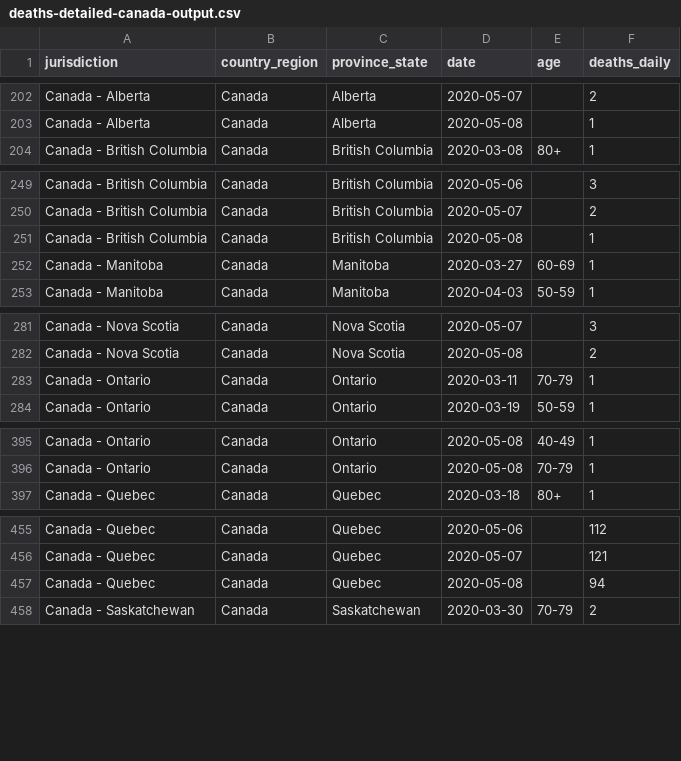
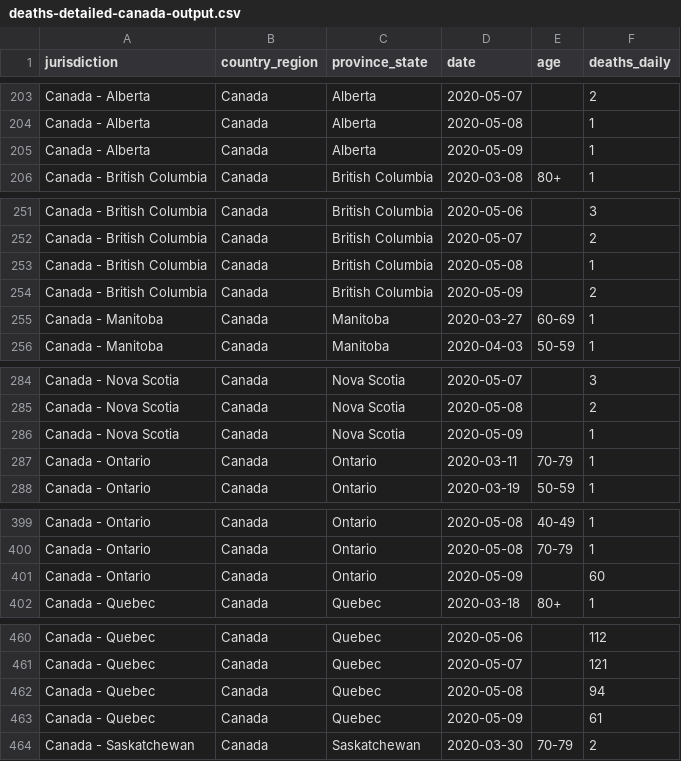
Before and after one commit to ApexRMS/covid19sim, a CSV file: data/deaths-detailed-canada-output.csv, drawn as a sheet; only a part is shown, gaps mark what is left out; the diff covers the shown part only; the diff names each change by its address in the sheet, - before the commit and + after, or states it on an @@ line.

Commit message:
2020-05-10 data/forecast update

```diff
--- a/data/deaths-detailed-canada-output.csv
+++ b/data/deaths-detailed-canada-output.csv
+row 205: Canada - Alberta | Canada | Alberta | 2020-05-09 |  | 1
+row 254: Canada - British Columbia | Canada | British Columbia | 2020-05-09 |  | 2
+row 286: Canada - Nova Scotia | Canada | Nova Scotia | 2020-05-09 |  | 1
+row 401: Canada - Ontario | Canada | Ontario | 2020-05-09 |  | 60
+row 463: Canada - Quebec | Canada | Quebec | 2020-05-09 |  | 61
```
Also changed, not shown: 1 added row elsewhere in this file, 10 other files.
